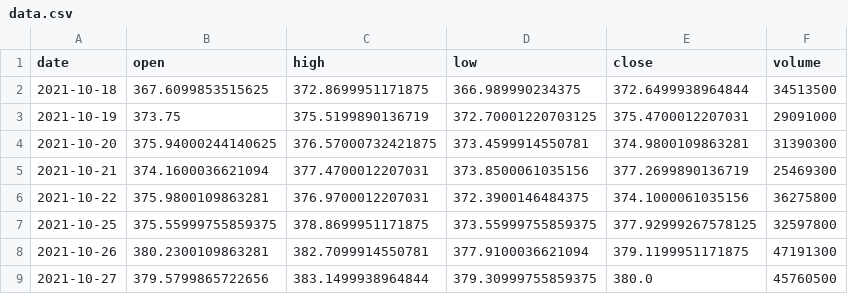
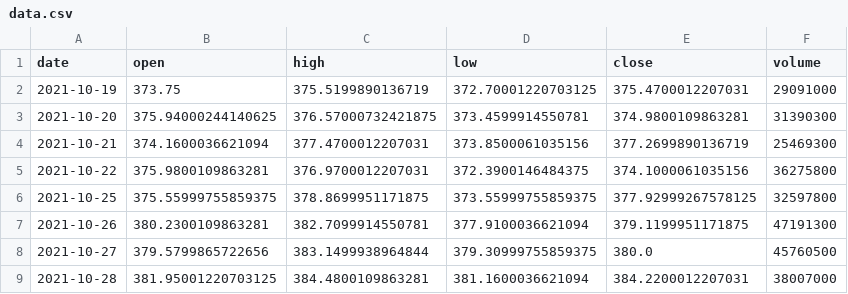
Before and after one commit to BaekJaeYeol/paper-trading-program, a CSV file: hourly-state/QQQ/data.csv, drawn as a sheet; only a part is shown; the shorter side is filled out with more unchanged rows.

```diff
--- a/hourly-state/QQQ/data.csv
+++ b/hourly-state/QQQ/data.csv
@@ -1,3 +1,2 @@
 date,open,high,low,close,volume
-2021-10-18,367.6099853515625,372.8699951171875,366.989990234375,372.6499938964844,34513500
 2021-10-19,373.75,375.5199890136719,372.70001220703125,375.4700012207031,29091000
```
Also changed, not shown: hourly-state/DIA/data.csv, hourly-state/IWM/data.csv, 14 other files.
